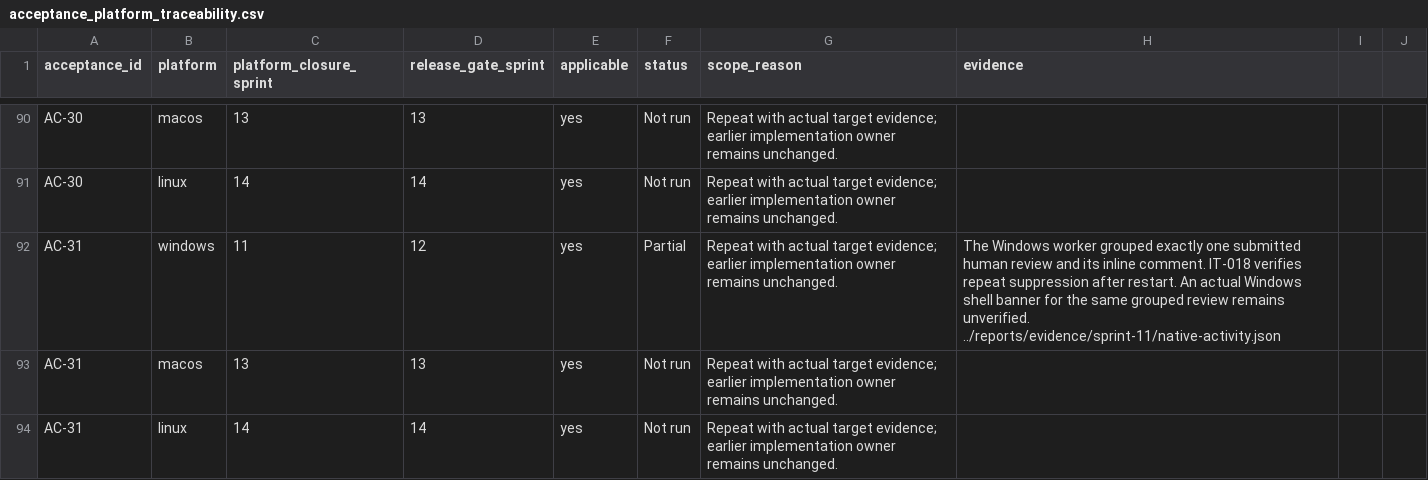
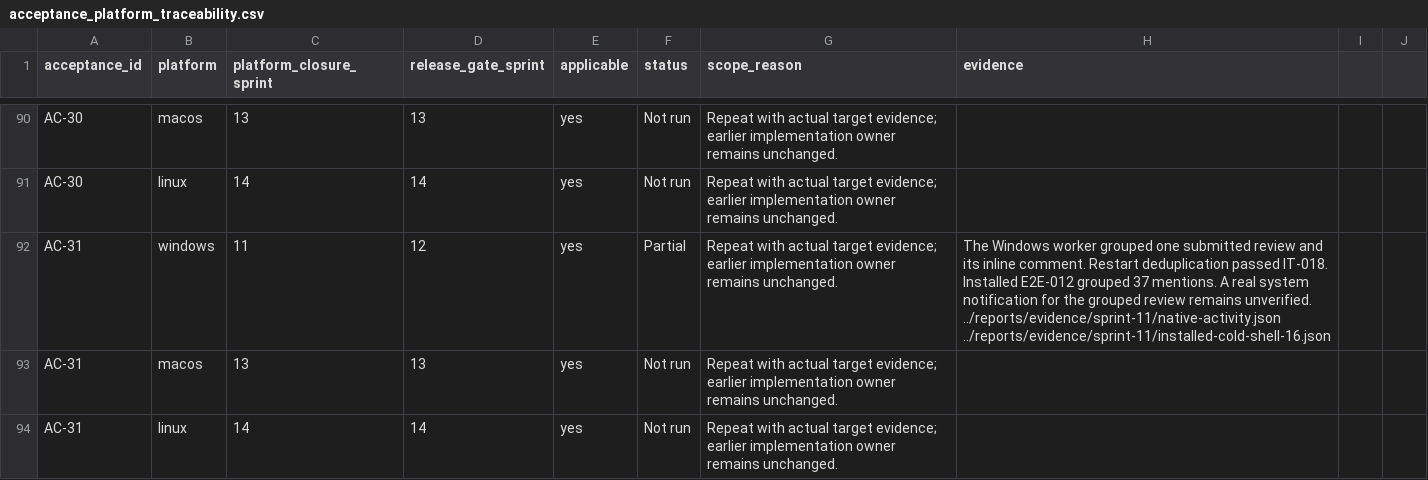
Before and after one commit to joshmarkovic/threadline, a CSV file: docs/spec/acceptance_platform_traceability.csv, drawn as a sheet; only a part is shown, gaps mark what is left out; the diff covers the shown part only.

Commit message:
Record installed Windows notification activation
Connect the cold process and selected cached issue to the exact
Notification Center action. Record the preserved draft and tab, and
keep the grouped review notification as a separate open case. [skip ci]

```diff
--- a/docs/spec/acceptance_platform_traceability.csv
+++ b/docs/spec/acceptance_platform_traceability.csv
@@ -91,3 +91,3 @@ AC-30,macos,13,13,yes,Not run,Repeat with actual target evidence; earlier implem
 AC-30,linux,14,14,yes,Not run,Repeat with actual target evidence; earlier implementation owner remains unchanged.,
-AC-31,windows,11,12,yes,Partial,Repeat with actual target evidence; earlier implementation owner remains unchanged.,The Windows worker grouped exactly one submitted human review and its inline comment. IT-018 verifies repeat suppression after restart. An actual Windows shell banner for the same grouped review remains unverified. ../reports/evidence/sprint-11/native-activity.json
+AC-31,windows,11,12,yes,Partial,Repeat with actual target evidence; earlier implementation owner remains unchanged.,The Windows worker grouped one submitted review and its inline comment. Restart deduplication passed IT-018. Installed E2E-012 grouped 37 mentions. A real system notification for the grouped review remains unverified. ../reports/evidence/sprint-11/native-activity.json ../reports/evidence/sprint-11/installed-cold-shell-16.json
 AC-31,macos,13,13,yes,Not run,Repeat with actual target evidence; earlier implementation owner remains unchanged.,
```
Also changed, not shown: 3 edited cells elsewhere in this file, docs/spec/acceptance_traceability.csv, docs/spec/requirement_platform_traceability.csv, 5 other files.
